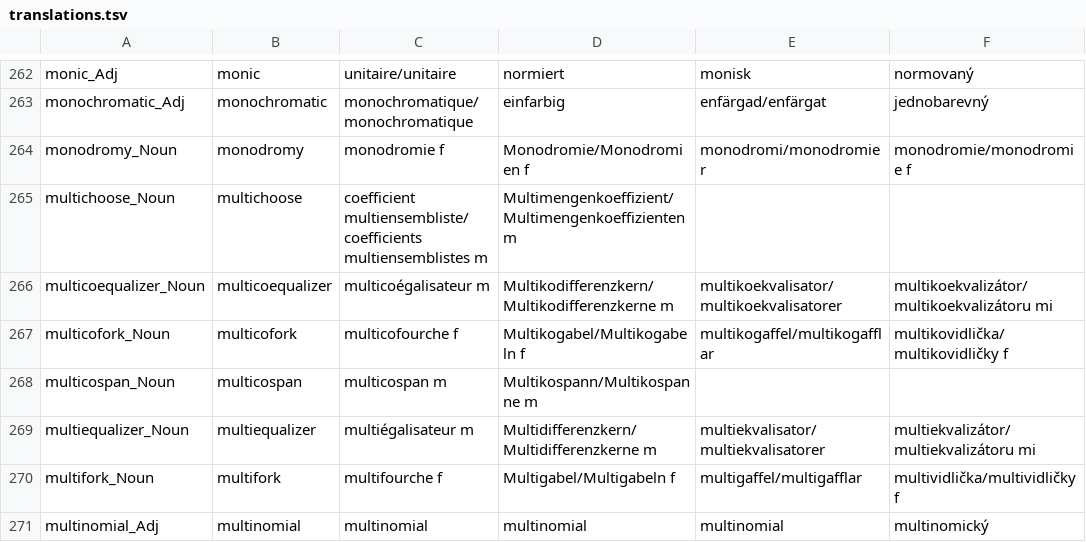
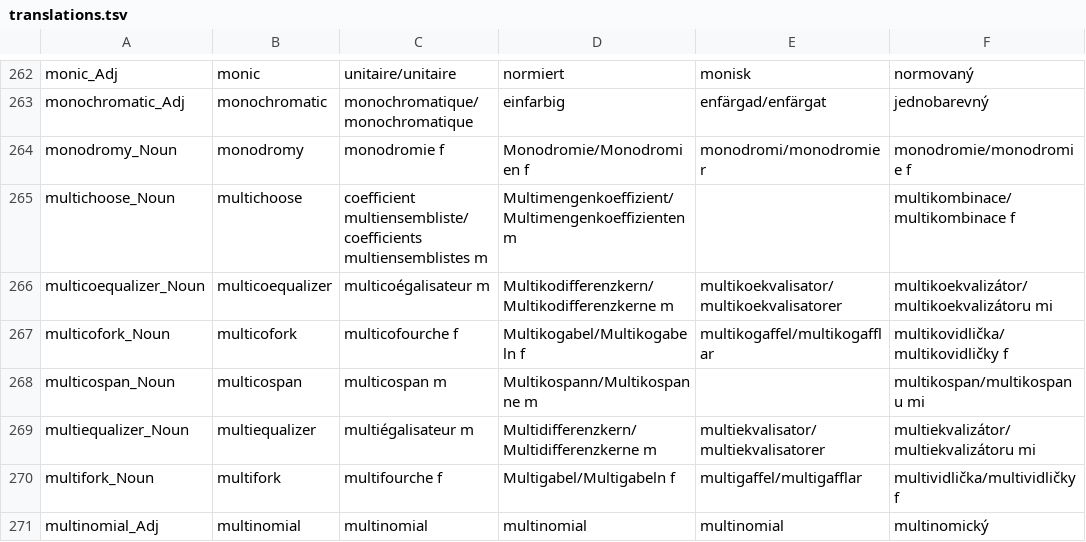
Before and after one commit to aarneranta/mathlib-informath, a TSV file: translations.tsv, drawn as a sheet; only a part is shown, gaps mark what is left out; the diff covers the shown part only.

```diff
--- a/translations.tsv
+++ b/translations.tsv
@@ -264,6 +264,6 @@ monochromatic_Adj	monochromatic	monochromatique/monochromatique	einfarbig	enfär
 monodromy_Noun	monodromy	monodromie f	Monodromie/Monodromien f	monodromi/monodromier	monodromie/monodromie f
-multichoose_Noun	multichoose	coefficient multiensembliste/coefficients multiensemblistes m	Multimengenkoeffizient/Multimengenkoeffizienten m		
+multichoose_Noun	multichoose	coefficient multiensembliste/coefficients multiensemblistes m	Multimengenkoeffizient/Multimengenkoeffizienten m		multikombinace/multikombinace f
 multicoequalizer_Noun	multicoequalizer	multicoégalisateur m	Multikodifferenzkern/Multikodifferenzkerne m	multikoekvalisator/multikoekvalisatorer	multikoekvalizátor/multikoekvalizátoru mi
 multicofork_Noun	multicofork	multicofourche f	Multikogabel/Multikogabeln f	multikogaffel/multikogafflar	multikovidlička/multikovidličky f
-multicospan_Noun	multicospan	multicospan m	Multikospann/Multikospanne m		
+multicospan_Noun	multicospan	multicospan m	Multikospann/Multikospanne m		multikospan/multikospanu mi
 multiequalizer_Noun	multiequalizer	multiégalisateur m	Multidifferenzkern/Multidifferenzkerne m	multiekvalisator/multiekvalisatorer	multiekvalizátor/multiekvalizátoru mi
```
Also changed, not shown: 45 edited cells elsewhere in this file, 29 other files.
